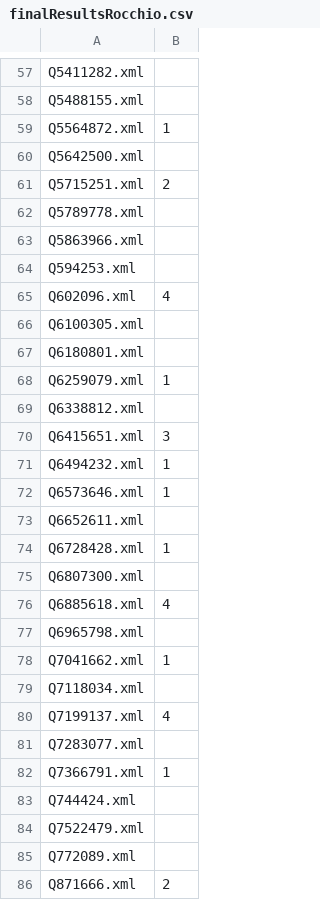
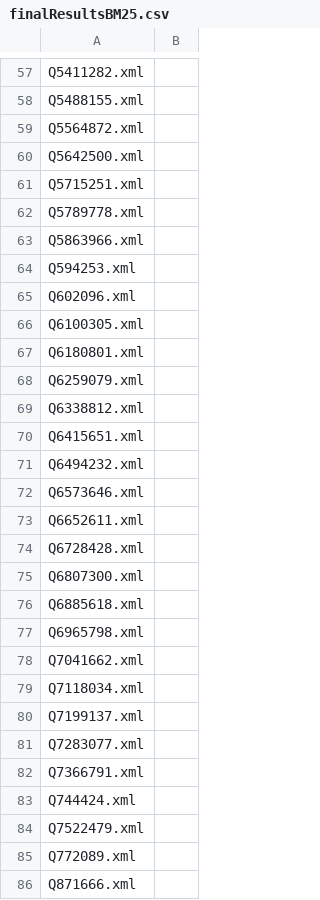
Before and after one commit to montis96/InformationRetrieval2019-2020, a CSV file: IRproject/finalResultsBM25.csv (was IRproject/finalResultsRocchio.csv), drawn as a sheet; only a part is shown, gaps mark what is left out; the diff covers the shown part only.

```diff
--- a/IRproject/finalResultsRocchio.csv
+++ b/IRproject/finalResultsBM25.csv
@@ -58,5 +58,5 @@ Q5411282.xml,,
 Q5488155.xml,,
-Q5564872.xml,1,
+Q5564872.xml,,
 Q5642500.xml,,
-Q5715251.xml,2,
+Q5715251.xml,,
 Q5789778.xml,,
@@ -64,20 +64,20 @@ Q5863966.xml,,
 Q594253.xml,,
-Q602096.xml,4,
+Q602096.xml,,
 Q6100305.xml,,
 Q6180801.xml,,
-Q6259079.xml,1,
+Q6259079.xml,,
 Q6338812.xml,,
-Q6415651.xml,3,
-Q6494232.xml,1,
-Q6573646.xml,1,
+Q6415651.xml,,
+Q6494232.xml,,
+Q6573646.xml,,
 Q6652611.xml,,
-Q6728428.xml,1,
+Q6728428.xml,,
 Q6807300.xml,,
-Q6885618.xml,4,
+Q6885618.xml,,
 Q6965798.xml,,
-Q7041662.xml,1,
+Q7041662.xml,,
 Q7118034.xml,,
-Q7199137.xml,4,
+Q7199137.xml,,
 Q7283077.xml,,
-Q7366791.xml,1,
+Q7366791.xml,,
 Q744424.xml,,
@@ -85,2 +85,2 @@ Q7522479.xml,,
 Q772089.xml,,
-Q871666.xml,2,
+Q871666.xml,,
```
Also changed, not shown: 26 edited cells elsewhere in this file, 6 other files.
